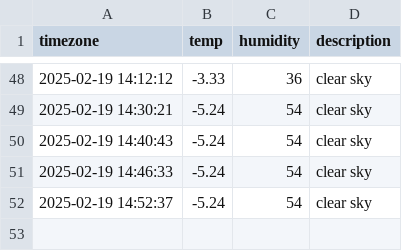
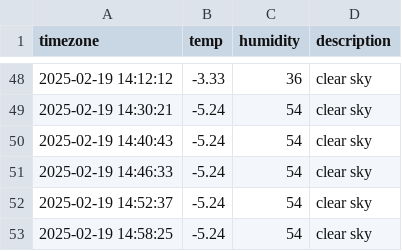
Before and after one commit to u-ng/seoul_weather, a CSV file: seoul_weather.csv, drawn as a sheet; only a part is shown, gaps mark what is left out; the diff names each change by its address in the sheet, - before the commit and + after, or states it on an @@ line.

```diff
--- a/seoul_weather.csv
+++ b/seoul_weather.csv
+row 53: 2025-02-19 14:58:25 | -5.24 | 54 | clear sky
```
